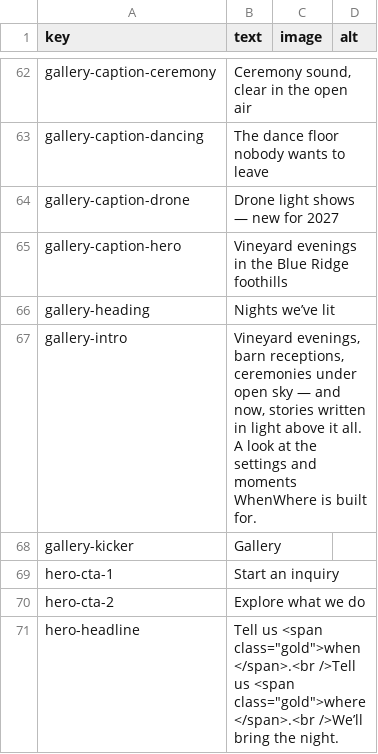
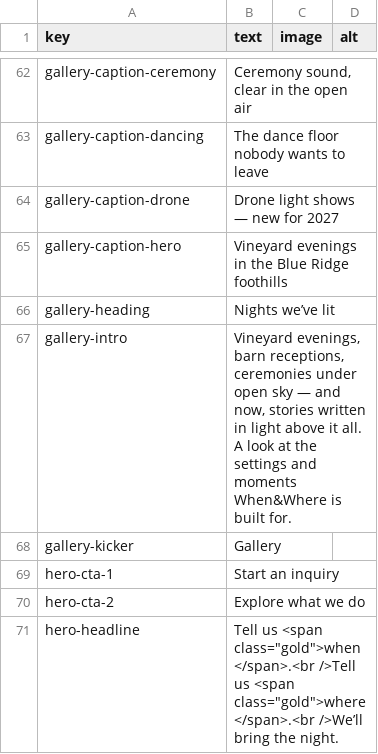
Before and after one commit to enonymous1/whenwhere-biz-main-site, a CSV file: docs/content.csv, drawn as a sheet; only a part is shown, gaps mark what is left out; the diff covers the shown part only.

Commit message:
Favicon + WHEN&WHERE branding on top of the review line
Re-applies the favicon (interwoven gold + ivory WW on black,
favicon.png) and the WHEN&WHERE brand (gold & joins gold WHERE)
onto 91a2fd3, reconciling the two lines that branched at 71a1771.
Title, meta/OG, JSON-LD, nav brand, footer, the 10 content keys,
inquiry download header, and Code.gs subjects (notify + the R39
confirmation) all read When&Where; the domain stays whenwhere.biz.
content.json + docs/content.csv + screenshots updated to match.
WhenWhereUtils and WHENWHERE_CONFIG are code identifiers and are
untouched. The content Sheet still holds the old wording — update
its cells for the live page to show the new brand.

```diff
--- a/docs/content.csv
+++ b/docs/content.csv
@@ -66,3 +66,3 @@ gallery-caption-hero,Vineyard evenings in the Blue Ridge foothills,,
 gallery-heading,Nights we’ve lit,,
-gallery-intro,"Vineyard evenings, barn receptions, ceremonies under open sky — and now, stories written in light above it all. A look at the settings and moments WhenWhere is built for.",,
+gallery-intro,"Vineyard evenings, barn receptions, ceremonies under open sky — and now, stories written in light above it all. A look at the settings and moments When&Where is built for.",,
 gallery-kicker,Gallery,,
```
Also changed, not shown: 9 edited cells elsewhere in this file, 11 other files.
